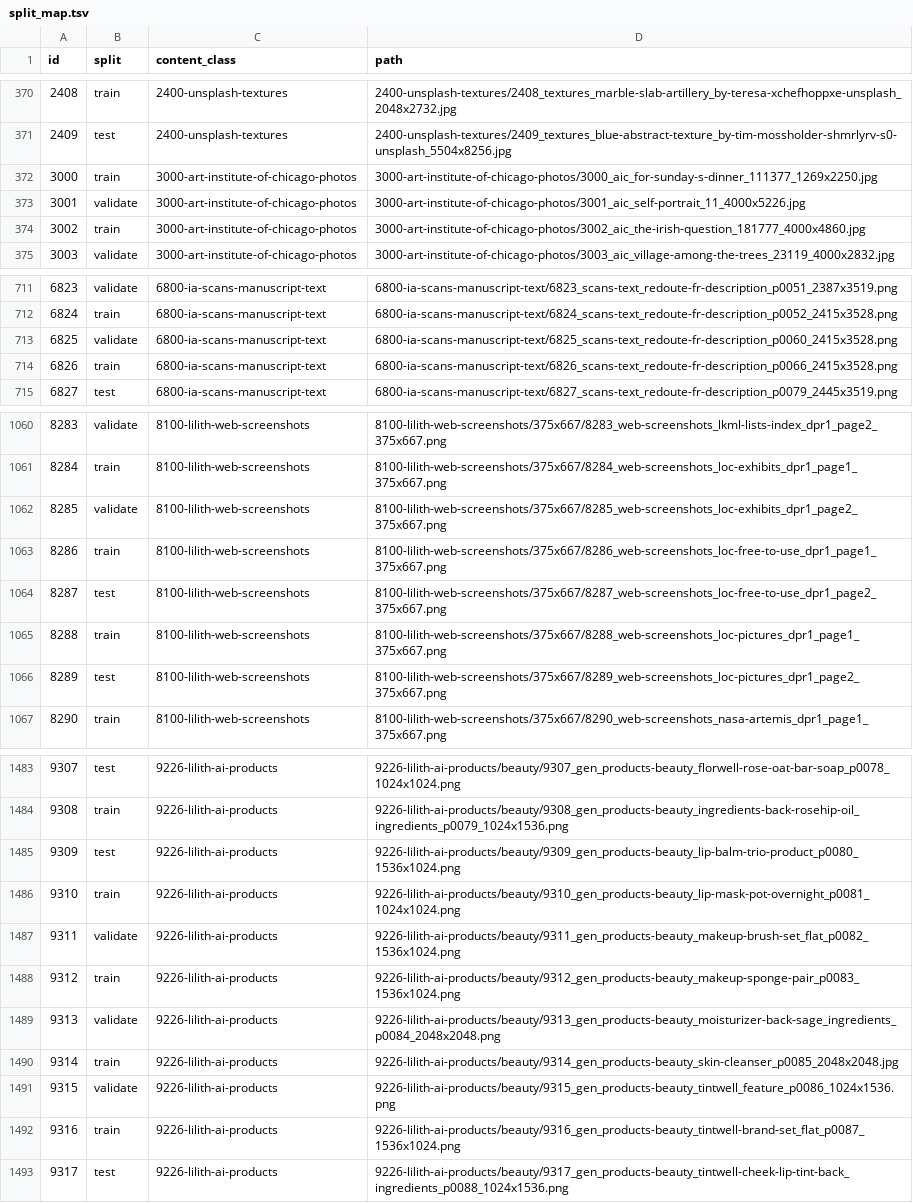
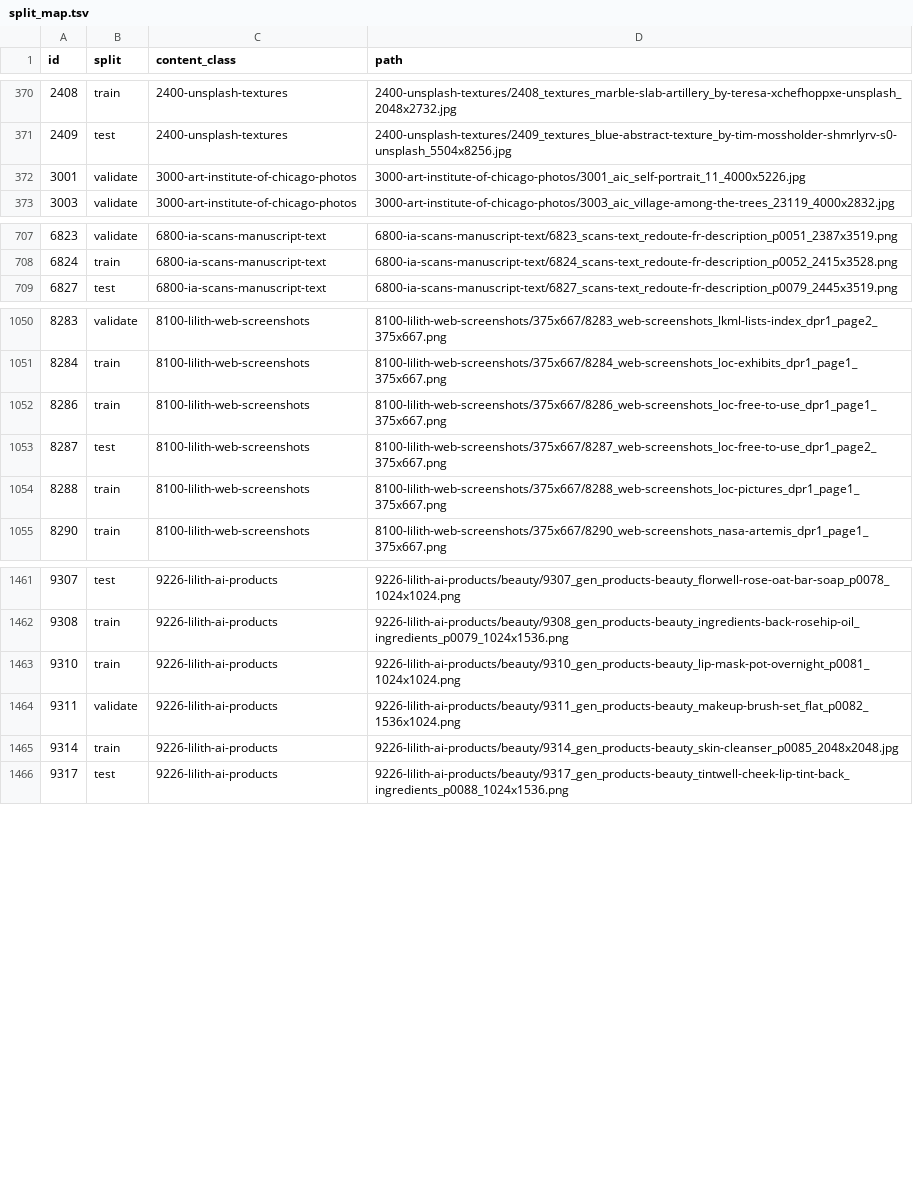
Before and after one commit to imazen/imazen-26, a TSV file: manifests/split_map.tsv, drawn as a sheet; only a part is shown, gaps mark what is left out; the diff covers the shown part only.

Commit message:
feat: retire 34 ids from the removal review and the empty-entry list
scripts/retire_ids.py retires ids: rows leave the per-folder manifests (line endings
kept), CORPUS-MANIFEST.tsv, the split maps and the split links, and are recorded in
manifests/retired.tsv; ids are never reused and the gaps stay. Retired: the 18 the owner
marked in the removal review (3000, 3002 and 16 product images, among them 9231, one of
the three the flatten pass missed) and the 16 split-leak-audit entries with no content
value (7 bls.gov Access Denied captures, 5 broken layouts, 4 blank page scans), which the
owner's S2 answer approved. 2,149 -> 2,115 images. The 12 lkml Not Found captures stay.
split_map_family_v2.tsv regenerated: 1,069 / 645 / 401, 39 patent pages, none crossing.

```diff
--- a/manifests/split_map.tsv
+++ b/manifests/split_map.tsv
@@ -371,5 +371,3 @@ id	split	content_class	path
 2409	test	2400-unsplash-textures	2400-unsplash-textures/2409_textures_blue-abstract-texture_by-tim-mossholder-shmrlyrv-s0-unsplash_5504x8256.jpg
-3000	train	3000-art-institute-of-chicago-photos	3000-art-institute-of-chicago-photos/3000_aic_for-sunday-s-dinner_111377_1269x2250.jpg
 3001	validate	3000-art-institute-of-chicago-photos	3000-art-institute-of-chicago-photos/3001_aic_self-portrait_11_4000x5226.jpg
-3002	train	3000-art-institute-of-chicago-photos	3000-art-institute-of-chicago-photos/3002_aic_the-irish-question_181777_4000x4860.jpg
 3003	validate	3000-art-institute-of-chicago-photos	3000-art-institute-of-chicago-photos/3003_aic_village-among-the-trees_23119_4000x2832.jpg
@@ -712,4 +708,2 @@ id	split	content_class	path
 6824	train	6800-ia-scans-manuscript-text	6800-ia-scans-manuscript-text/6824_scans-text_redoute-fr-description_p0052_2415x3528.png
-6825	validate	6800-ia-scans-manuscript-text	6800-ia-scans-manuscript-text/6825_scans-text_redoute-fr-description_p0060_2415x3528.png
-6826	train	6800-ia-scans-manuscript-text	6800-ia-scans-manuscript-text/6826_scans-text_redoute-fr-description_p0066_2415x3528.png
 6827	test	6800-ia-scans-manuscript-text	6800-ia-scans-manuscript-text/6827_scans-text_redoute-fr-description_p0079_2445x3519.png
@@ -1061,3 +1051,2 @@ id	split	content_class	path
 8284	train	8100-lilith-web-screenshots	8100-lilith-web-screenshots/375x667/8284_web-screenshots_loc-exhibits_dpr1_page1_375x667.png
-8285	validate	8100-lilith-web-screenshots	8100-lilith-web-screenshots/375x667/8285_web-screenshots_loc-exhibits_dpr1_page2_375x667.png
 8286	train	8100-lilith-web-screenshots	8100-lilith-web-screenshots/375x667/8286_web-screenshots_loc-free-to-use_dpr1_page1_375x667.png
@@ -1065,3 +1054,2 @@ id	split	content_class	path
 8288	train	8100-lilith-web-screenshots	8100-lilith-web-screenshots/375x667/8288_web-screenshots_loc-pictures_dpr1_page1_375x667.png
-8289	test	8100-lilith-web-screenshots	8100-lilith-web-screenshots/375x667/8289_web-screenshots_loc-pictures_dpr1_page2_375x667.png
 8290	train	8100-lilith-web-screenshots	8100-lilith-web-screenshots/375x667/8290_web-screenshots_nasa-artemis_dpr1_page1_375x667.png
@@ -1484,10 +1462,5 @@ id	split	content_class	path
 9308	train	9226-lilith-ai-products	9226-lilith-ai-products/beauty/9308_gen_products-beauty_ingredients-back-rosehip-oil_ingredients_p0079_1024x1536.png
-9309	test	9226-lilith-ai-products	9226-lilith-ai-products/beauty/9309_gen_products-beauty_lip-balm-trio-product_p0080_1536x1024.png
 9310	train	9226-lilith-ai-products	9226-lilith-ai-products/beauty/9310_gen_products-beauty_lip-mask-pot-overnight_p0081_1024x1024.png
 9311	validate	9226-lilith-ai-products	9226-lilith-ai-products/beauty/9311_gen_products-beauty_makeup-brush-set_flat_p0082_1536x1024.png
-9312	train	9226-lilith-ai-products	9226-lilith-ai-products/beauty/9312_gen_products-beauty_makeup-sponge-pair_p0083_1536x1024.png
-9313	validate	9226-lilith-ai-products	9226-lilith-ai-products/beauty/9313_gen_products-beauty_moisturizer-back-sage_ingredients_p0084_2048x2048.png
 9314	train	9226-lilith-ai-products	9226-lilith-ai-products/beauty/9314_gen_products-beauty_skin-cleanser_p0085_2048x2048.jpg
-9315	validate	9226-lilith-ai-products	9226-lilith-ai-products/beauty/9315_gen_products-beauty_tintwell_feature_p0086_1024x1536.png
-9316	train	9226-lilith-ai-products	9226-lilith-ai-products/beauty/9316_gen_products-beauty_tintwell-brand-set_flat_p0087_1536x1024.png
 9317	test	9226-lilith-ai-products	9226-lilith-ai-products/beauty/9317_gen_products-beauty_tintwell-cheek-lip-tint-back_ingredients_p0088_1024x1536.png
```
Also changed, not shown: 23 removed rows elsewhere in this file, 8100-lilith-web-screenshots/MANIFEST.tsv, 9226-lilith-ai-products/MANIFEST.tsv, 47 other files.
